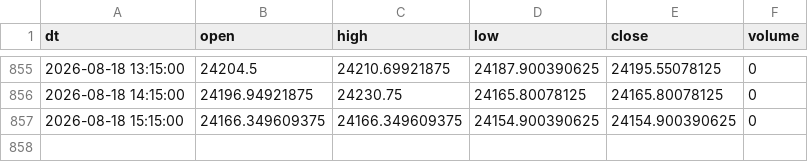
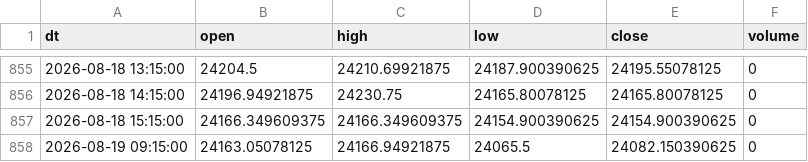
Before and after one commit to Aruj-Singh/nse-dashboard, a CSV file: data/nifty_1h.csv, drawn as a sheet; only a part is shown, gaps mark what is left out; the diff names each change by its address in the sheet, - before the commit and + after, or states it on an @@ line.

```diff
--- a/data/nifty_1h.csv
+++ b/data/nifty_1h.csv
+row 858: 2026-08-19 09:15:00 | 24163.05078125 | 24166.94921875 | 24065.5 | 24082.150390625 | 0
```
Also changed, not shown: data/all_indices.csv, data/most_active_value.csv, 4 other files.
